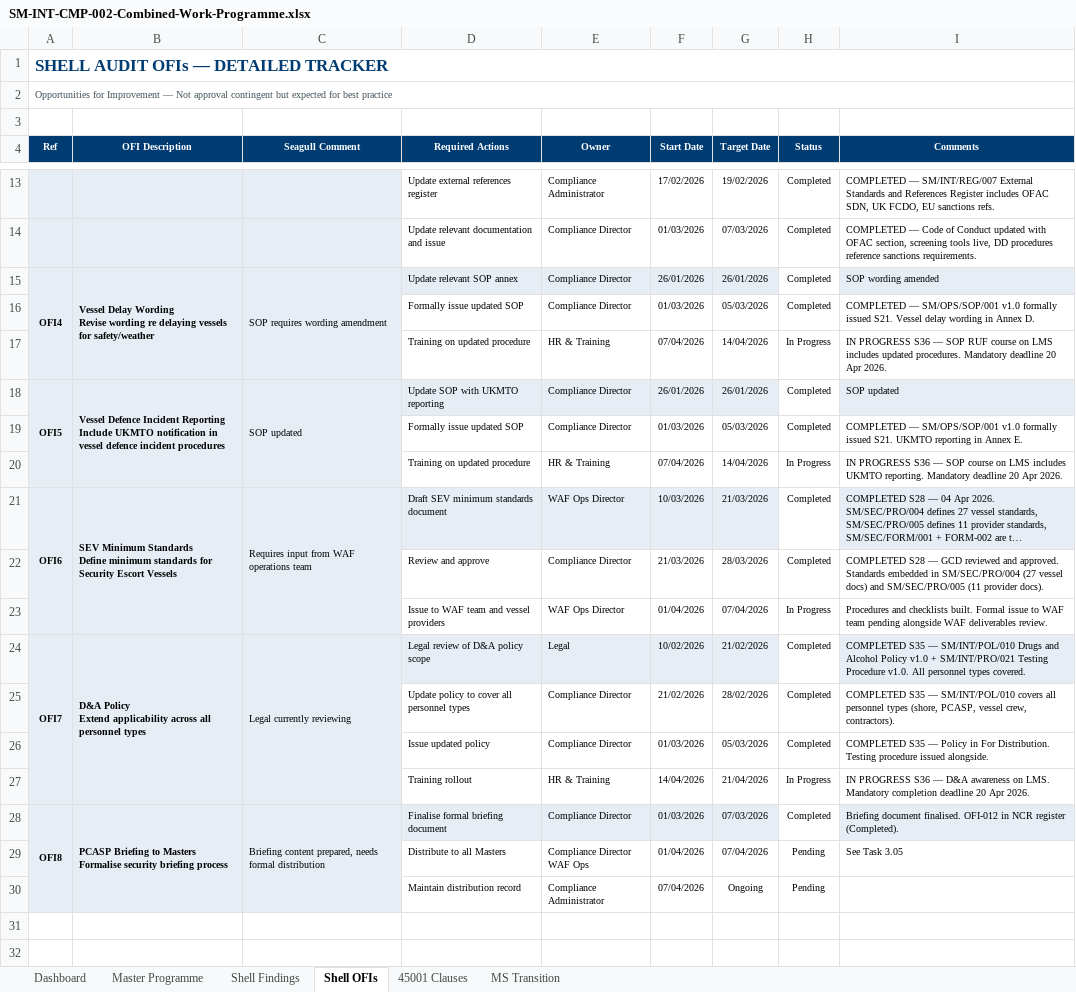
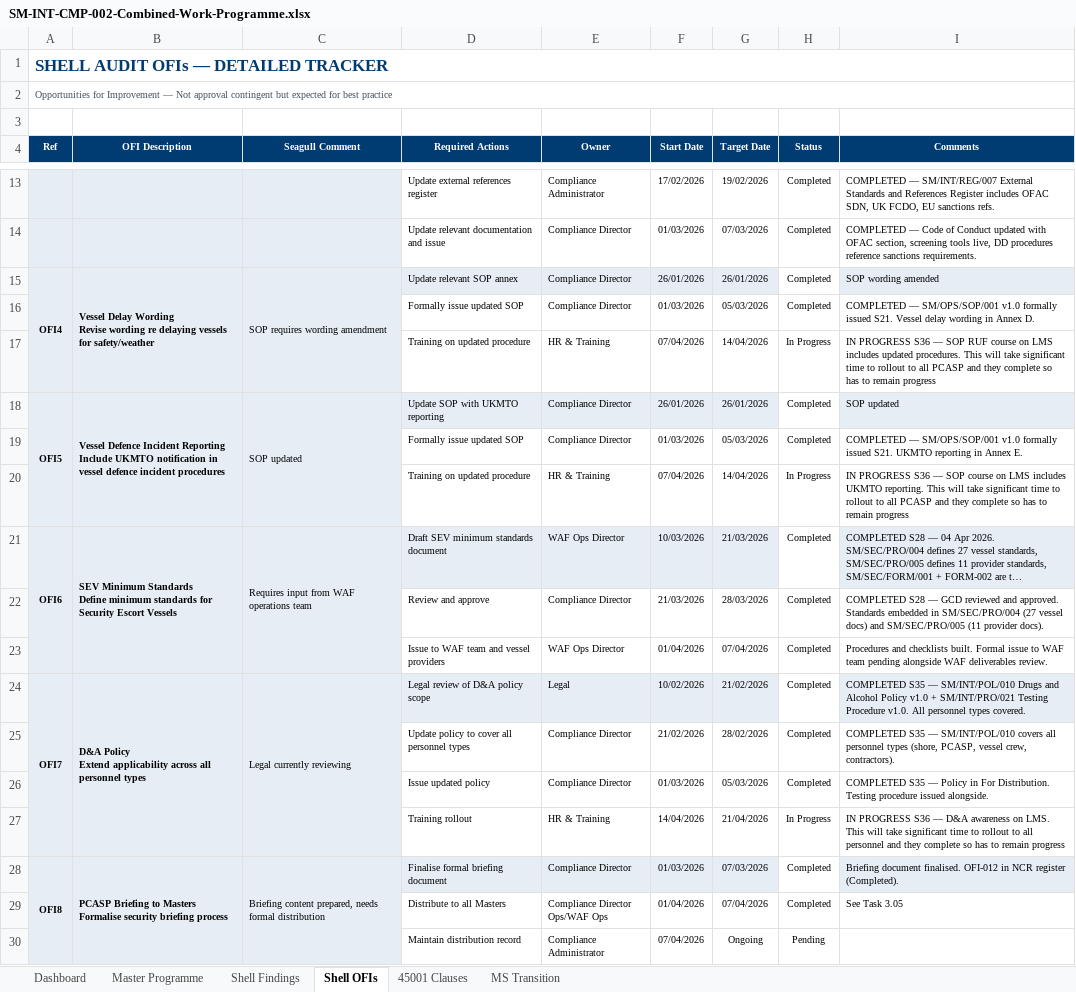
Before and after one commit to darren899/Seagull-Shell-Portal, an Excel workbook: docs/SM-INT-CMP-002-Combined-Work-Programme.xlsx, sheet Shell OFIs, drawn as a sheet; only a part is shown, gaps mark what is left out; long unchanged cells end in …; values as stored, in another font and other column widths than the file's, no borders; conditional formats not drawn; ↵ is a line break in a cell; the diff names each change by its address in the sheet, - before the commit and + after, or states it on an @@ line.

```diff
--- a/docs/SM-INT-CMP-002-Combined-Work-Programme.xlsx (sheet Shell OFIs)
+++ b/docs/SM-INT-CMP-002-Combined-Work-Programme.xlsx (sheet Shell OFIs)
-I17 (Comments): …updated procedures. Mandatory deadline 20 Apr 2026.
+I17 (Comments): …updated procedures. This will take significant time to rollout to all PCASP and they complete so has to remain progress
-I20 (Comments): …UKMTO reporting. Mandatory deadline 20 Apr 2026.
+I20 (Comments): …UKMTO reporting. This will take significant time to rollout to all PCASP and they complete so has to remain progress
-H23 (Status): In Progress
+H23 (Status): Completed
-I27 (Comments): …on LMS. Mandatory completion deadline 20 Apr 2026.
+I27 (Comments): …on LMS. This will take significant time to rollout to all personnel and they complete so has to remain progress
-E29 (Owner): Compliance Director ↵ WAF Ops
+E29 (Owner): Compliance Director ↵ Ops/WAF Ops
-H29 (Status): Pending
+H29 (Status): Completed
```
Also changed, not shown: sheet Master Programme, sheet Dashboard, sheet MS Transition, sheet Shell Findings, sheet 45001 Clauses, 1 other file.
